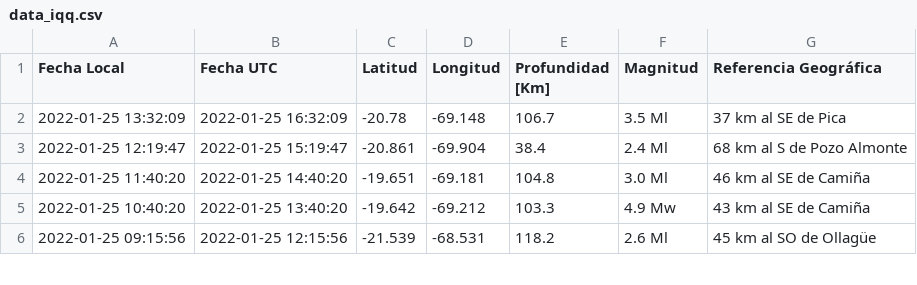
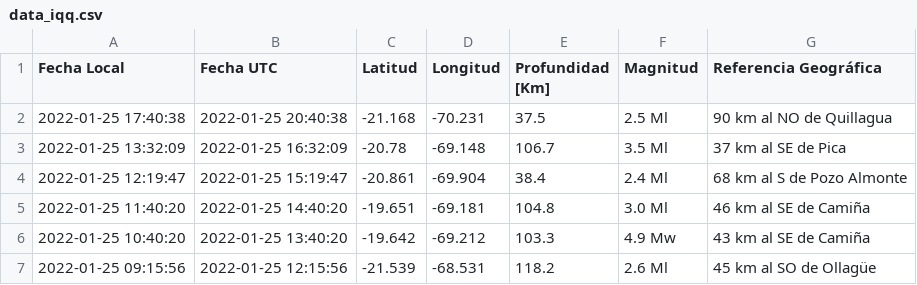
Before and after one commit to brunooviedo/sismosiquique, a CSV file: data_iqq.csv, drawn as a sheet; only a part is shown.

```diff
--- a/data_iqq.csv
+++ b/data_iqq.csv
@@ -1,2 +1,3 @@
 Fecha Local,Fecha UTC,Latitud,Longitud,Profundidad [Km],Magnitud,Referencia Geográfica
+2022-01-25 17:40:38,2022-01-25 20:40:38,-21.168,-70.231,37.5,2.5 Ml, 90 km al NO de Quillagua
 2022-01-25 13:32:09,2022-01-25 16:32:09,-20.78,-69.148,106.7,3.5 Ml, 37 km al SE de Pica
```
Also changed, not shown: data_iquique.csv, 2 other files.
